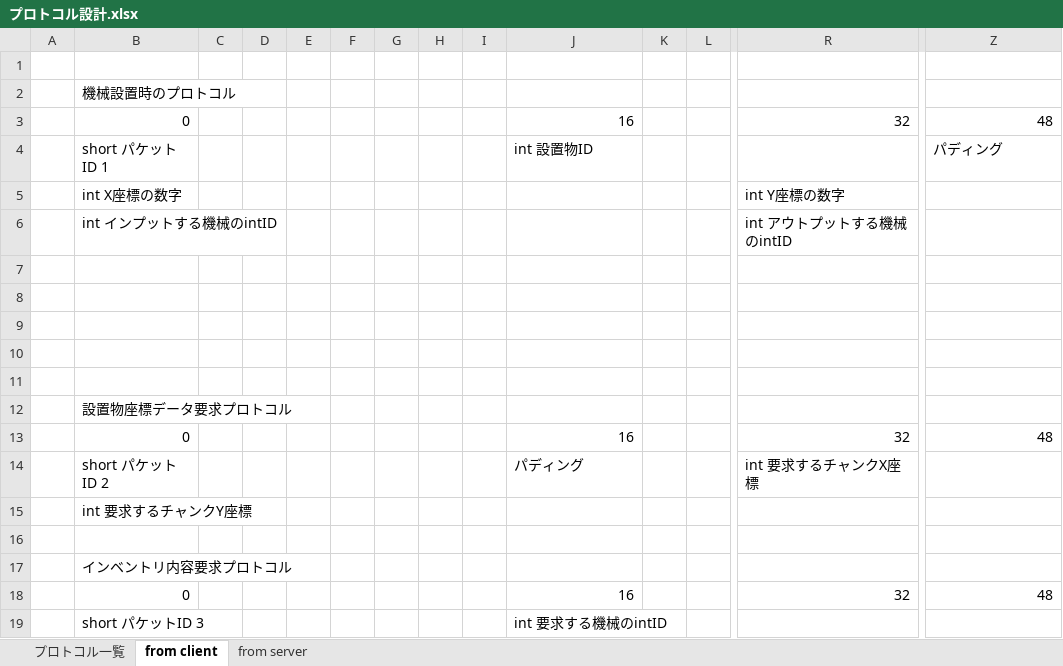
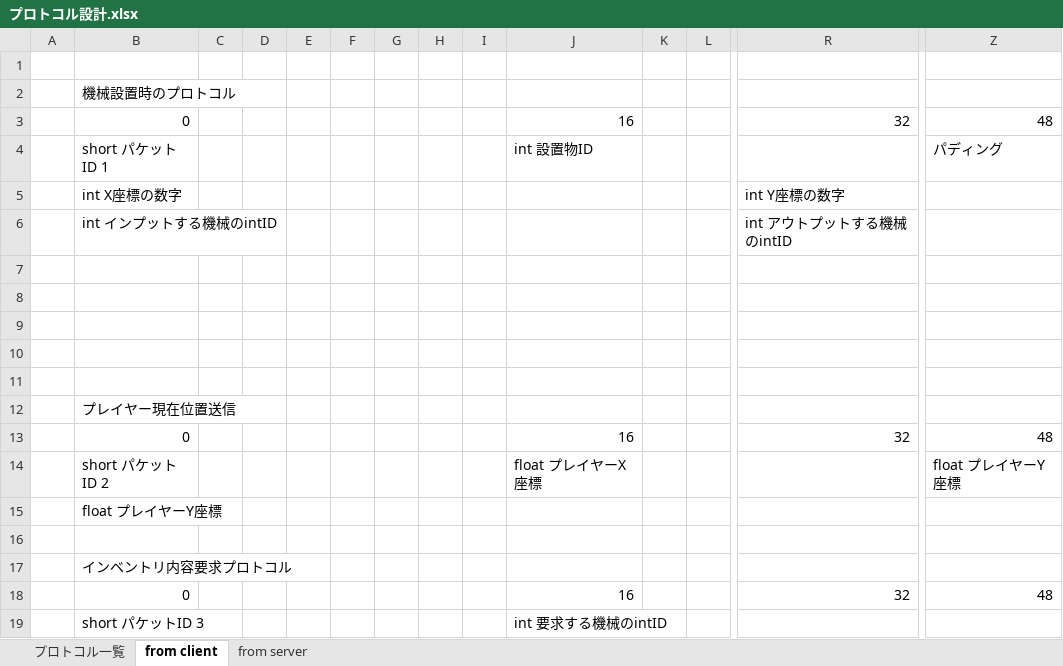
Before and after one commit to moorestech/moorestech, an Excel workbook: Server/Protocol/プロトコル設計.xlsx, sheet from client, drawn as a sheet; only a part is shown, gaps mark what is left out; values as stored, in another font and other column widths than the file's, no borders; removed rows and columns are numbered as before the commit, all else as after; rows hold the shown columns only; the diff names each change by its address in the sheet, - before the commit and + after, or states it on an @@ line.

Commit message:
プレイヤー現在位置送信のプロトコルに書き換え

```diff
--- a/Server/Protocol/プロトコル設計.xlsx (sheet from client)
+++ b/Server/Protocol/プロトコル設計.xlsx (sheet from client)
-B12: 設置物座標データ要求プロトコル
+B12: プレイヤー現在位置送信
-row 14:  | short パケットID 2 |  |  |  |  |  |  |  | パディング |  |  | int 要求するチャンクX座標
+row 14:  | short パケットID 2 |  |  |  |  |  |  |  | float プレイヤーX座標 |  |  |  | float プレイヤーY座標
-B15: int 要求するチャンクY座標
+B15: float プレイヤーY座標
```
Also changed, not shown: sheet プロトコル一覧.
